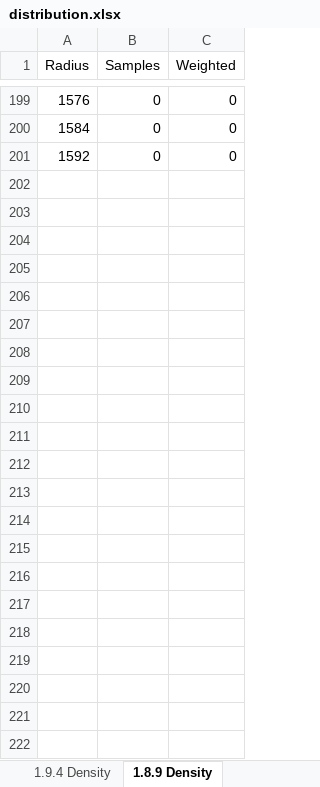
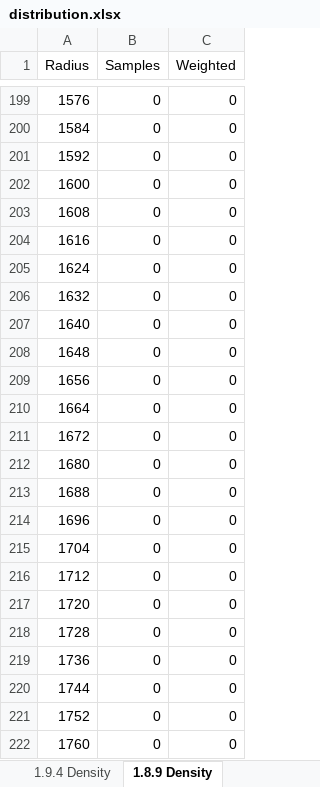
Before and after one commit to i5wear/iTrace, an Excel workbook: tests&docs/distribution.xlsx, sheet 1.8.9 Density, drawn as a sheet; only a part is shown, gaps mark what is left out; values as stored, in another font and other column widths than the file's, no borders; charts and pictures not drawn; the diff names each change by its address in the sheet, - before the commit and + after, or states it on an @@ line.

```diff
--- a/tests&docs/distribution.xlsx (sheet 1.8.9 Density)
+++ b/tests&docs/distribution.xlsx (sheet 1.8.9 Density)
+row 202: 1600 | 0 | 0
+row 203: 1608 | 0 | 0
+row 204: 1616 | 0 | 0
+row 205: 1624 | 0 | 0
+row 206: 1632 | 0 | 0
+row 207: 1640 | 0 | 0
+row 208: 1648 | 0 | 0
+row 209: 1656 | 0 | 0
+row 210: 1664 | 0 | 0
+row 211: 1672 | 0 | 0
+row 212: 1680 | 0 | 0
+row 213: 1688 | 0 | 0
+row 214: 1696 | 0 | 0
+row 215: 1704 | 0 | 0
+row 216: 1712 | 0 | 0
+row 217: 1720 | 0 | 0
+row 218: 1728 | 0 | 0
+row 219: 1736 | 0 | 0
+row 220: 1744 | 0 | 0
+row 221: 1752 | 0 | 0
+row 222: 1760 | 0 | 0
```
Also changed, not shown: sheet 1.20.6 Density, sheet 1.0.0 Density, charts or pictures, 3 other files.
